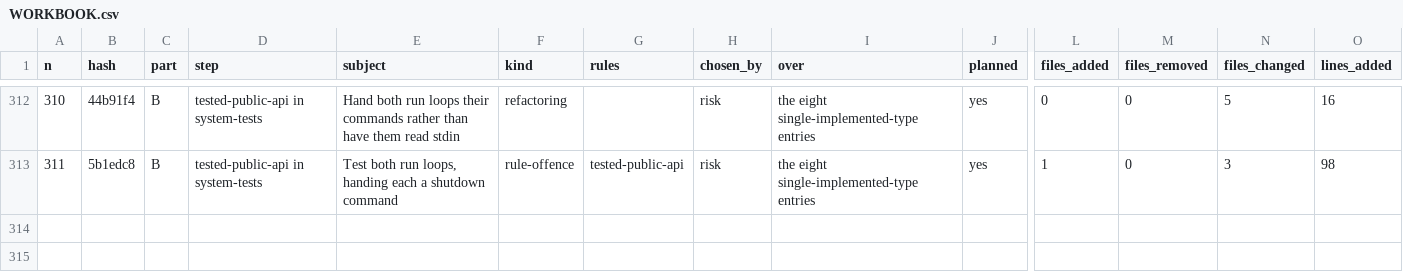
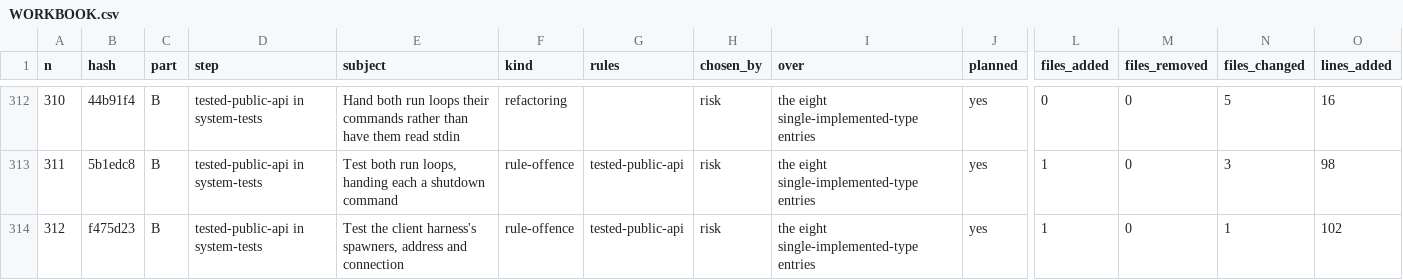
Before and after one commit to umbgtt10/ibft_unattended_overhaul_experiment, a CSV file: WORKBOOK.csv, drawn as a sheet; only a part is shown, gaps mark what is left out; rows hold the shown columns only; the diff names each change by its address in the sheet, - before the commit and + after, or states it on an @@ line.

```diff
--- a/WORKBOOK.csv
+++ b/WORKBOOK.csv
+row 314: 312 | f475d23 | B | tested-public-api in system-tests | Test the client harness's spawners, address and connection | rule-offence | tested-public-api | risk | the eight single-implemented-type entries | yes | 1 | 0 | 1 | 102
```
Also changed, not shown: WORKBOOK-ATTEMPTS.csv, 1 other file.
